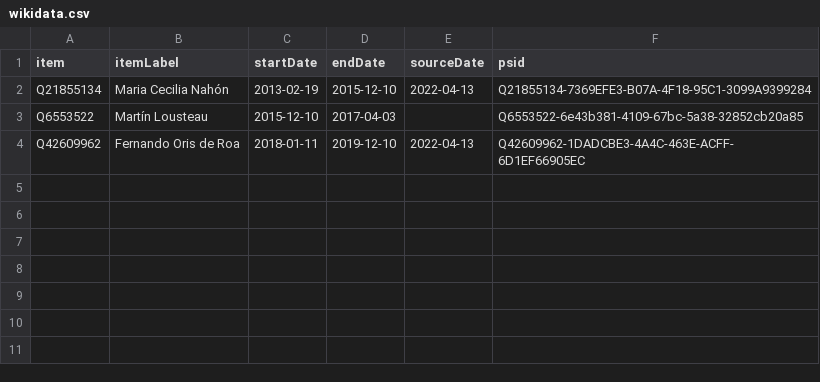
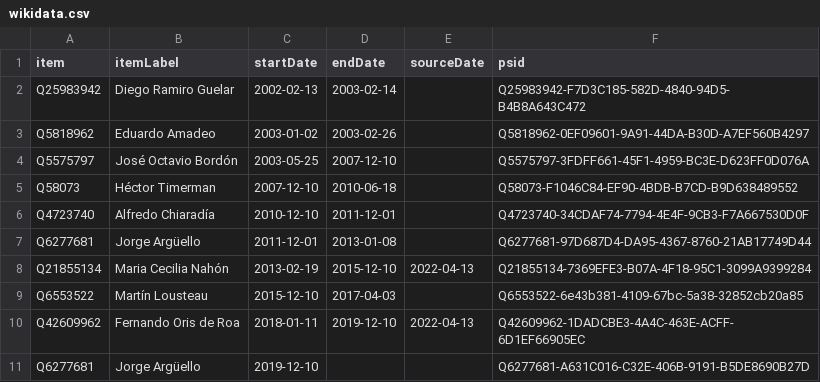
Before and after one commit to every-politician-scrapers/argentina-ministers, a CSV file: sources/wpoffice/ambassador-to-US/wikidata.csv, drawn as a sheet; the diff names each change by its address in the sheet, - before the commit and + after, or states it on an @@ line.

Commit message:
Compare external sources to Wikidata

```diff
--- a/sources/wpoffice/ambassador-to-US/wikidata.csv
+++ b/sources/wpoffice/ambassador-to-US/wikidata.csv
+row 2: Q25983942 | Diego Ramiro Guelar | 2002-02-13 | 2003-02-14 |  | Q25983942-F7D3C185-582D-4840-94D5-B4B8A643C472
+row 3: Q5818962 | Eduardo Amadeo | 2003-01-02 | 2003-02-26 |  | Q5818962-0EF09601-9A91-44DA-B30D-A7EF560B4297
+row 4: Q5575797 | José Octavio Bordón | 2003-05-25 | 2007-12-10 |  | Q5575797-3FDFF661-45F1-4959-BC3E-D623FF0D076A
+row 5: Q58073 | Héctor Timerman | 2007-12-10 | 2010-06-18 |  | Q58073-F1046C84-EF90-4BDB-B7CD-B9D638489552
+row 6: Q4723740 | Alfredo Chiaradía | 2010-12-10 | 2011-12-01 |  | Q4723740-34CDAF74-7794-4E4F-9CB3-F7A667530D0F
+row 7: Q6277681 | Jorge Argüello | 2011-12-01 | 2013-01-08 |  | Q6277681-97D687D4-DA95-4367-8760-21AB17749D44
+row 11: Q6277681 | Jorge Argüello | 2019-12-10 |  |  | Q6277681-A631C016-C32E-406B-9191-B5DE8690B27D
```
Also changed, not shown: sources/wpoffice/ambassador-to-US/diff.csv, sources/wpoffice/army-chief/wikidata.csv, 5 other files.
